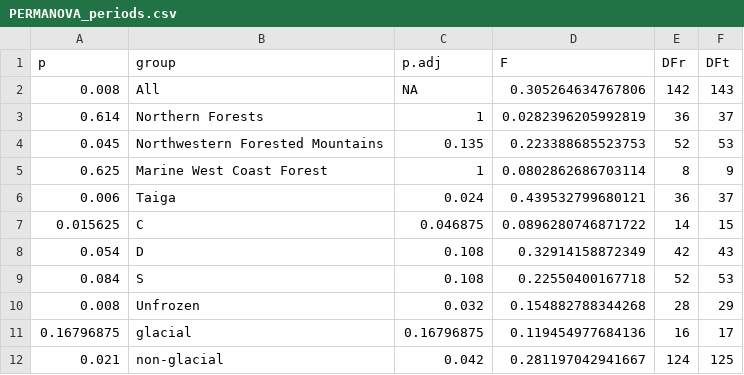
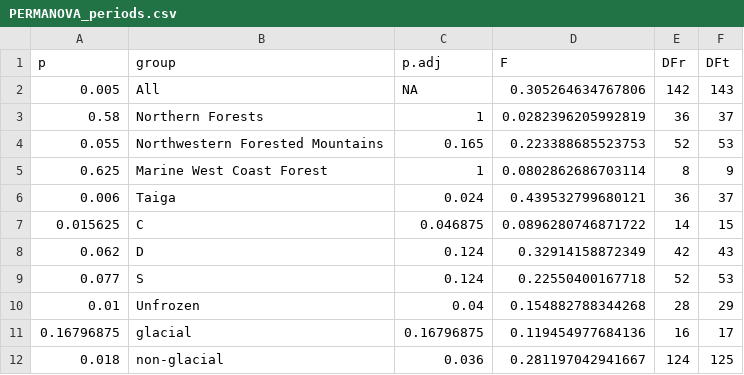
Before and after one commit to Kljorgenson/Discharge_Regimes, a CSV file: Output_data/PERMANOVA_periods.csv, drawn as a sheet.

```diff
--- a/Output_data/PERMANOVA_periods.csv
+++ b/Output_data/PERMANOVA_periods.csv
@@ -1,5 +1,5 @@
 "p","group","p.adj","F","DFr","DFt"
-0.008,"All",NA,0.305264634767806,142,143
-0.614,"Northern Forests",1,0.0282396205992819,36,37
-0.045,"Northwestern Forested Mountains",0.135,0.223388685523753,52,53
+0.005,"All",NA,0.305264634767806,142,143
+0.58,"Northern Forests",1,0.0282396205992819,36,37
+0.055,"Northwestern Forested Mountains",0.165,0.223388685523753,52,53
 0.625,"Marine West Coast Forest",1,0.0802862686703114,8,9
@@ -7,6 +7,6 @@
 0.015625,"C",0.046875,0.0896280746871722,14,15
-0.054,"D",0.108,0.32914158872349,42,43
-0.084,"S",0.108,0.22550400167718,52,53
-0.008,"Unfrozen",0.032,0.154882788344268,28,29
+0.062,"D",0.124,0.32914158872349,42,43
+0.077,"S",0.124,0.22550400167718,52,53
+0.01,"Unfrozen",0.04,0.154882788344268,28,29
 0.16796875,"glacial",0.16796875,0.119454977684136,16,17
-0.021,"non-glacial",0.042,0.281197042941667,124,125
+0.018,"non-glacial",0.036,0.281197042941667,124,125
```
Also changed, not shown: Output_data/Table_S2.csv, 8 other files.
